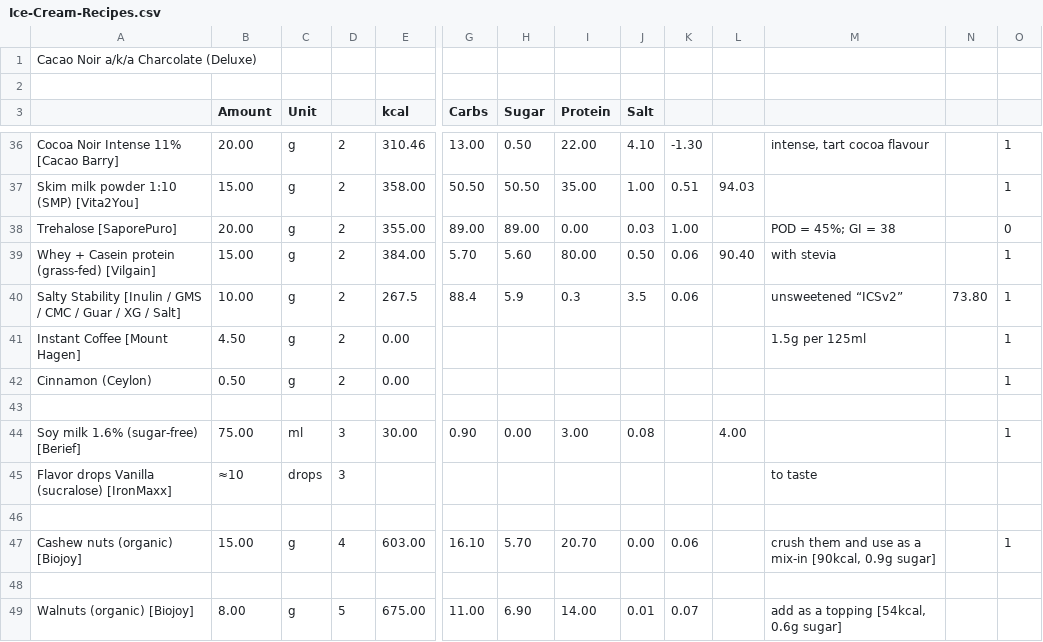
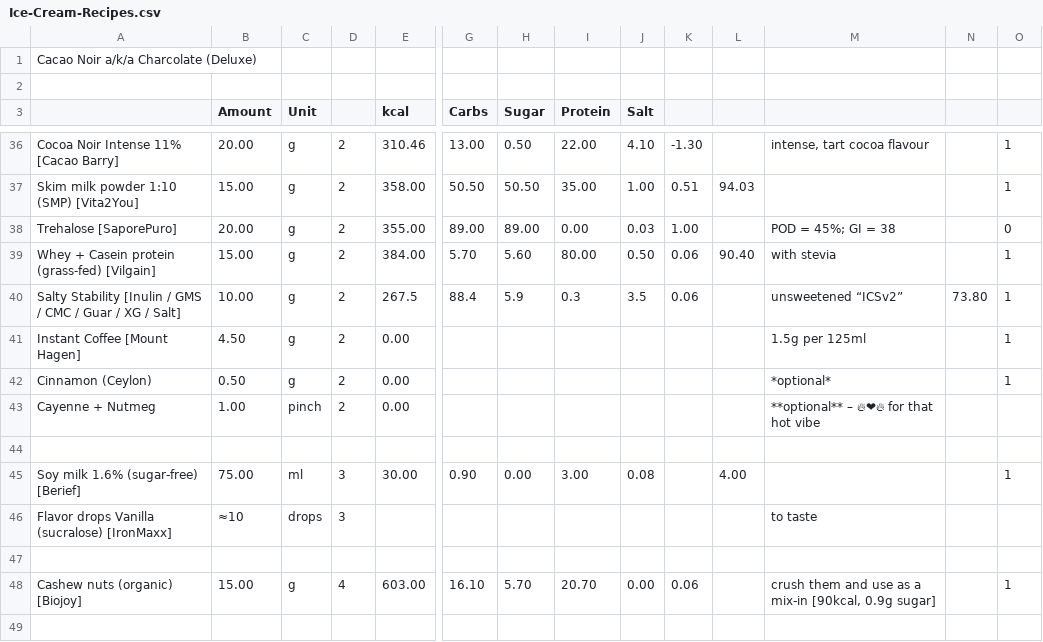
Before and after one commit to jhermann/ice-creamery, a CSV file: recipes/Cacao Noir (Deluxe)/Ice-Cream-Recipes.csv, drawn as a sheet; only a part is shown, gaps mark what is left out; the shorter side is filled out with more unchanged rows; rows hold the shown columns only; the diff names each change by its address in the sheet, - before the commit and + after, or states it on an @@ line.

Commit message:
add Cayenne + Nutmeg option

```diff
--- a/recipes/Cacao Noir (Deluxe)/Ice-Cream-Recipes.csv
+++ b/recipes/Cacao Noir (Deluxe)/Ice-Cream-Recipes.csv
-M42: (empty)
+M42: *optional*
+row 43: Cayenne + Nutmeg | 1.00 | pinch | 2 | 0.00 |  |  |  |  |  |  | **optional** – 🔥❤‍🔥 for that hot vibe
```
Also changed, not shown: 1 other file.
